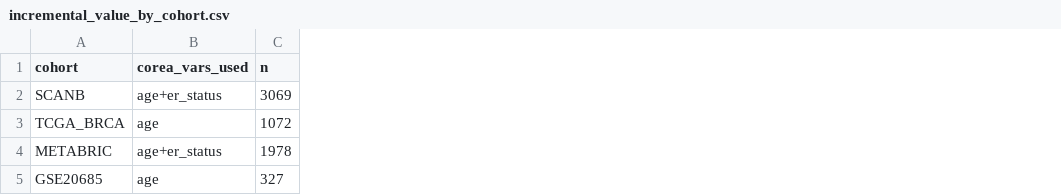
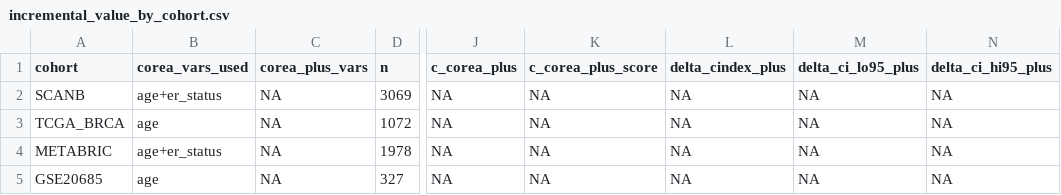
Before and after one commit to RafaelBotan/CorePAM-Study, a CSV file: results/main/incremental_value_by_cohort.csv, drawn as a sheet; only a part is shown, gaps mark what is left out; the diff names each change by its address in the sheet, - before the commit and + after, or states it on an @@ line.

```diff
--- a/results/main/incremental_value_by_cohort.csv
+++ b/results/main/incremental_value_by_cohort.csv
+column C (corea_plus_vars), rows 2-5: all NA
+column J (c_corea_plus), rows 2-5: all NA
+column K (c_corea_plus_score), rows 2-5: all NA
+column L (delta_cindex_plus), rows 2-5: all NA
+column M (delta_ci_lo95_plus), rows 2-5: all NA
+column N (delta_ci_hi95_plus), rows 2-5: all NA
```
Also changed, not shown: results/pcr/artifact_hash_manifest.csv, results/supp/qc_schema_range_report.csv, 43 other files.
